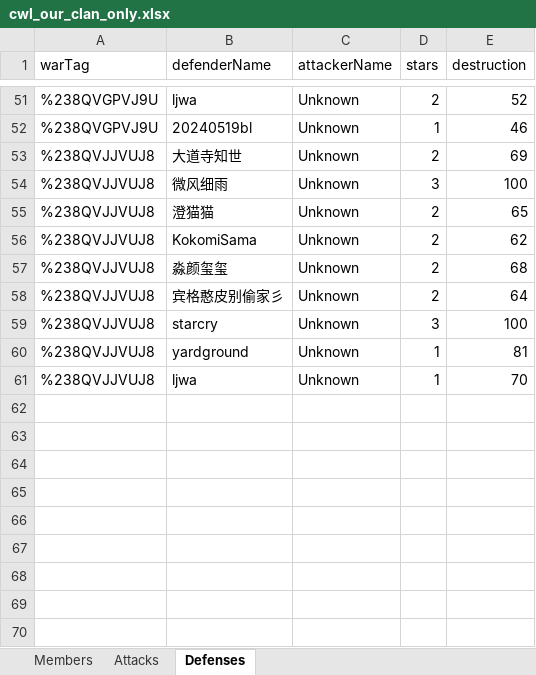
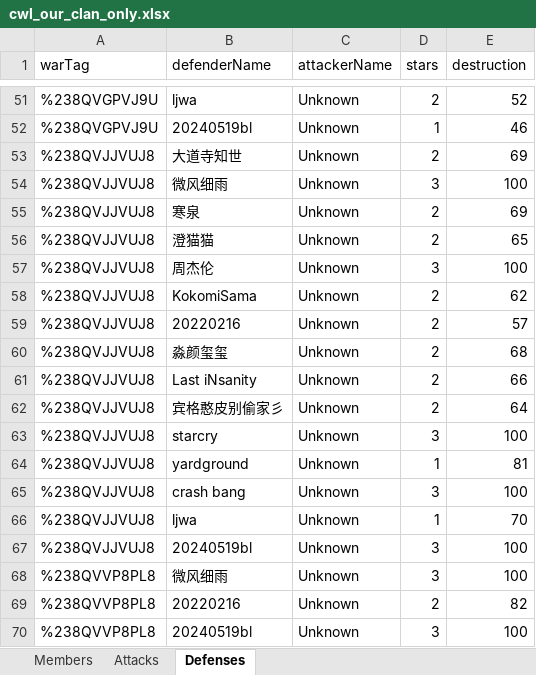
Before and after one commit to bingehanpi/coc, an Excel workbook: cwl_our_clan_only.xlsx, sheet Defenses, drawn as a sheet; only a part is shown, gaps mark what is left out; values as stored, in another font and other column widths than the file's, no borders; the diff names each change by its address in the sheet, - before the commit and + after, or states it on an @@ line.

```diff
--- a/cwl_our_clan_only.xlsx (sheet Defenses)
+++ b/cwl_our_clan_only.xlsx (sheet Defenses)
+row 55: %238QVJJVUJ8 | 寒泉 | Unknown | 2 | 69
+row 57: %238QVJJVUJ8 | 周杰伦 | Unknown | 3 | 100
+row 59: %238QVJJVUJ8 | 20220216 | Unknown | 2 | 57
+row 61: %238QVJJVUJ8 | Last iNsanity | Unknown | 2 | 66
+row 65: %238QVJJVUJ8 | crash bang | Unknown | 3 | 100
+row 67: %238QVJJVUJ8 | 20240519bl | Unknown | 3 | 100
+row 68: %238QVVP8PL8 | 微风细雨 | Unknown | 3 | 100
+row 69: %238QVVP8PL8 | 20220216 | Unknown | 2 | 82
+row 70: %238QVVP8PL8 | 20240519bl | Unknown | 3 | 100
```
Also changed, not shown: sheet Attacks, 4 other files.
